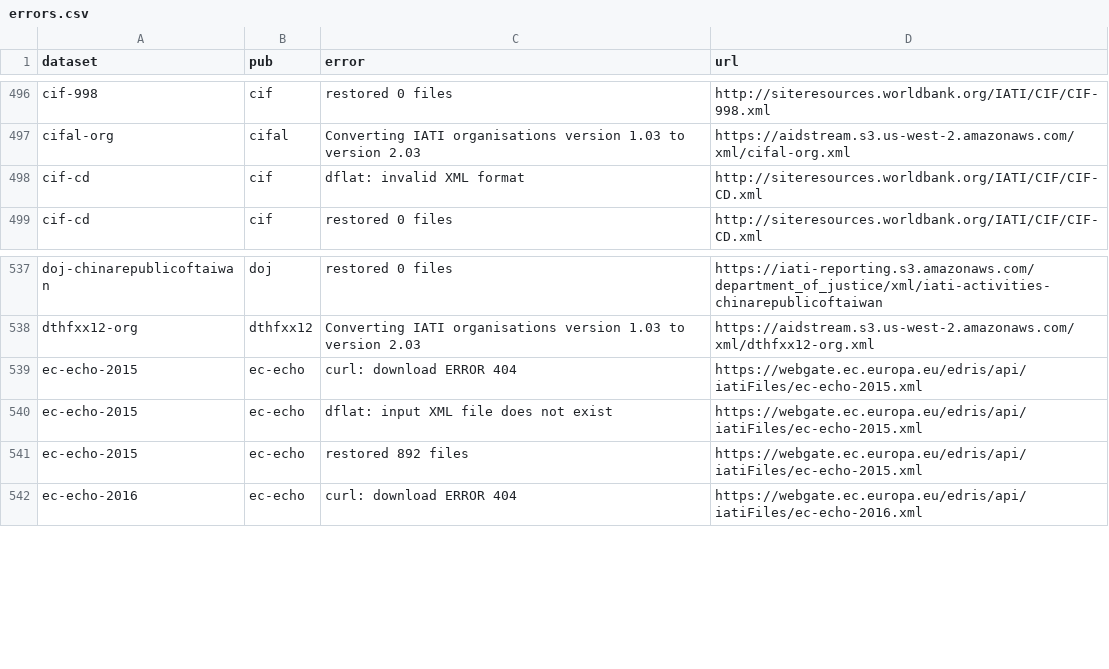
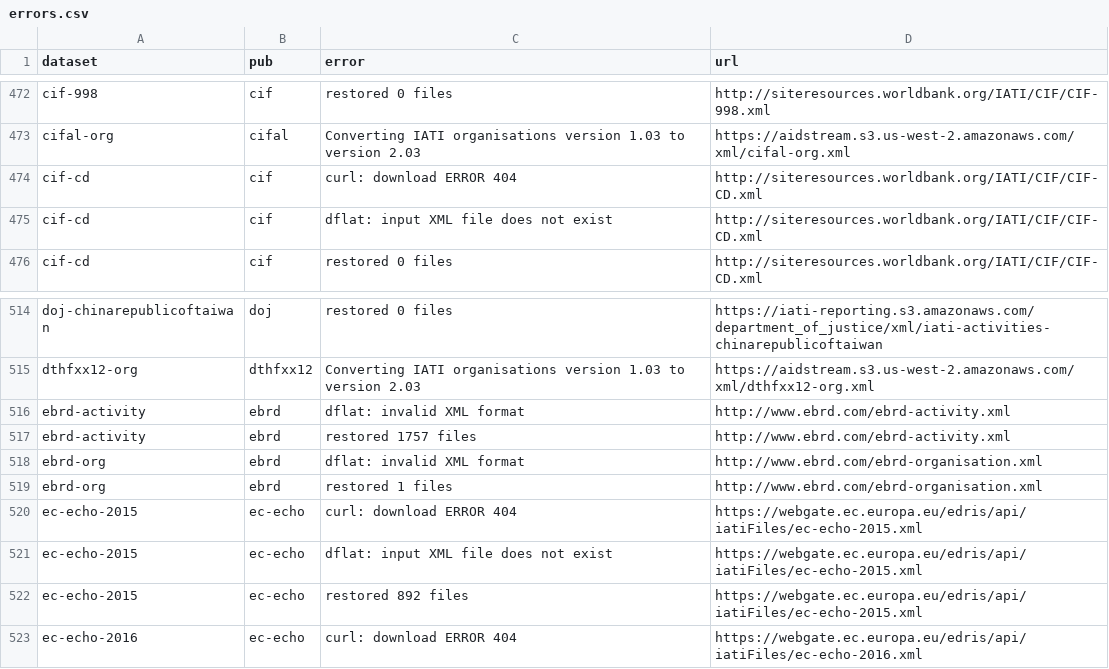
Before and after one commit to notshi/cleanerr, a CSV file: errors.csv, drawn as a sheet; only a part is shown, gaps mark what is left out; the diff covers the shown part only.

```diff
--- a/errors.csv
+++ b/errors.csv
@@ -497,3 +473,4 @@ cif-998,cif,restored 0 files,"http://siteresources.worldbank.org/IATI/CIF/CIF-99
 cifal-org,cifal,Converting IATI organisations version 1.03 to version 2.03,"https://aidstream.s3.us-west-2.amazonaws.com/xml/cifal-org.xml"
-cif-cd,cif,dflat: invalid XML format,"http://siteresources.worldbank.org/IATI/CIF/CIF-CD.xml"
+cif-cd,cif,curl: download ERROR 404,"http://siteresources.worldbank.org/IATI/CIF/CIF-CD.xml"
+cif-cd,cif,dflat: input XML file does not exist,"http://siteresources.worldbank.org/IATI/CIF/CIF-CD.xml"
 cif-cd,cif,restored 0 files,"http://siteresources.worldbank.org/IATI/CIF/CIF-CD.xml"
@@ -538,2 +515,6 @@ doj-chinarepublicoftaiwan,doj,restored 0 files,"https://iati-reporting.s3.amazon
 dthfxx12-org,dthfxx12,Converting IATI organisations version 1.03 to version 2.03,"https://aidstream.s3.us-west-2.amazonaws.com/xml/dthfxx12-org.xml"
+ebrd-activity,ebrd,dflat: invalid XML format,"http://www.ebrd.com/ebrd-activity.xml"
+ebrd-activity,ebrd,restored 1757 files,"http://www.ebrd.com/ebrd-activity.xml"
+ebrd-org,ebrd,dflat: invalid XML format,"http://www.ebrd.com/ebrd-organisation.xml"
+ebrd-org,ebrd,restored 1 files,"http://www.ebrd.com/ebrd-organisation.xml"
 ec-echo-2015,ec-echo,curl: download ERROR 404,"https://webgate.ec.europa.eu/edris/api/iatiFiles/ec-echo-2015.xml"
```
Also changed, not shown: 24 removed rows elsewhere in this file, 5 other files.
